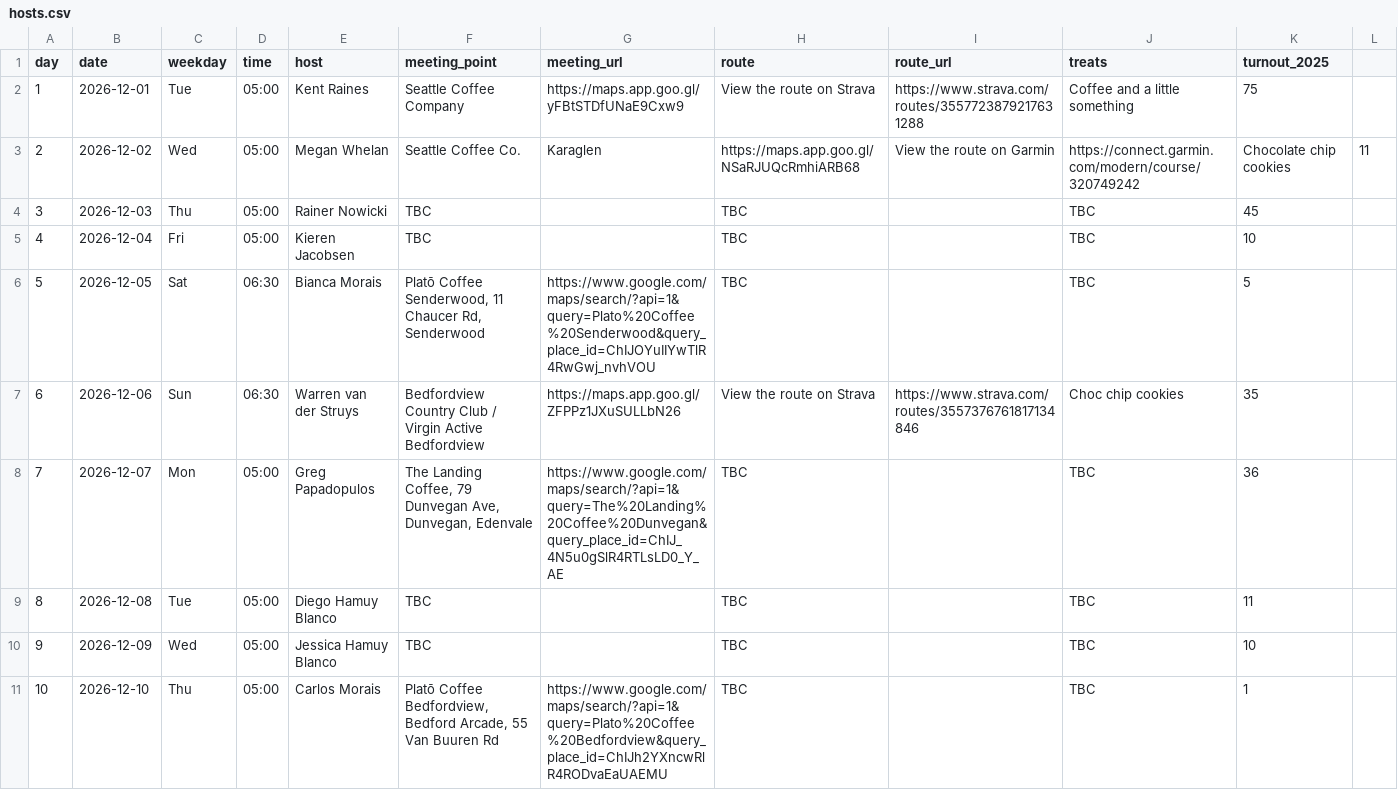
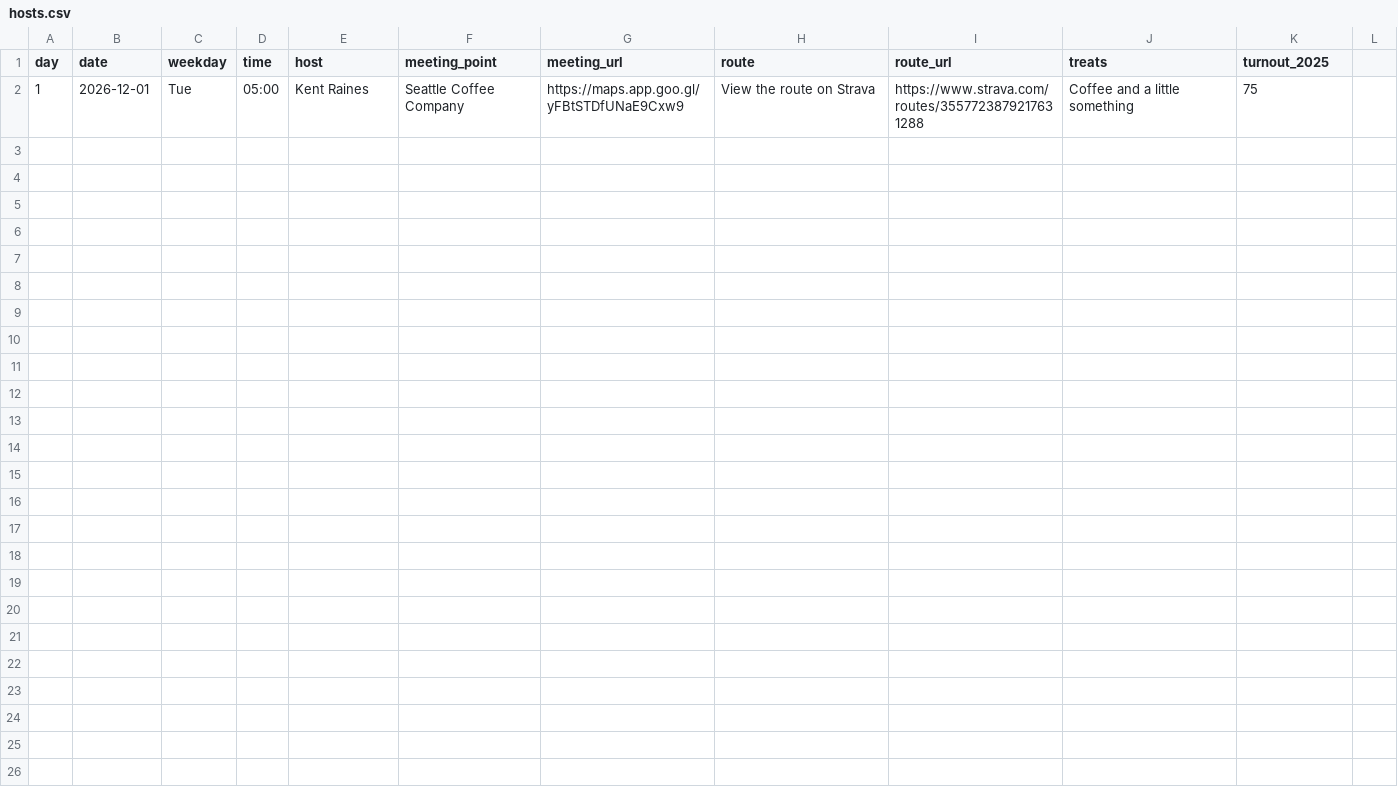
Before and after one commit to warrenvds/rj1010, a CSV file: data/2026/hosts.csv, drawn as a sheet; the diff names each change by its address in the sheet, - before the commit and + after, or states it on an @@ line.

```diff
--- a/data/2026/hosts.csv
+++ b/data/2026/hosts.csv
-row 3: 2 | 2026-12-02 | Wed | 05:00 | Megan Whelan | Seattle Coffee Co. | Karaglen | https://maps.app.goo.gl/NSaRJUQcRmhiARB68 | View the route on Garmin | https://connect.garmin.com/modern/course/320749242 | Chocolate chip cookies | 11
-row 4: 3 | 2026-12-03 | Thu | 05:00 | Rainer Nowicki | TBC |  | TBC |  | TBC | 45
-row 5: 4 | 2026-12-04 | Fri | 05:00 | Kieren Jacobsen | TBC |  | TBC |  | TBC | 10
-row 6: 5 | 2026-12-05 | Sat | 06:30 | Bianca Morais | Platō Coffee Senderwood, 11 Chaucer Rd, Senderwood | https://www.google.com/maps/search/?api=1&query=Plato%20Coffee%20Senderwood&query_place_id=ChIJOYuIIYwTlR4RwGwj_nvhVOU | TBC |  | TBC | 5
-row 7: 6 | 2026-12-06 | Sun | 06:30 | Warren van der Struys | Bedfordview Country Club / Virgin Active Bedfordview | https://maps.app.goo.gl/ZFPPz1JXuSULLbN26 | View the route on Strava | https://www.strava.com/routes/3557376761817134846 | Choc chip cookies | 35
-row 8: 7 | 2026-12-07 | Mon | 05:00 | Greg Papadopulos | The Landing Coffee, 79 Dunvegan Ave, Dunvegan, Edenvale | https://www.google.com/maps/search/?api=1&query=The%20Landing%20Coffee%20Dunvegan&query_place_id=ChIJ_4N5u0gSlR4RTLsLD0_Y_AE | TBC |  | TBC | 36
-row 9: 8 | 2026-12-08 | Tue | 05:00 | Diego Hamuy Blanco | TBC |  | TBC |  | TBC | 11
-row 10: 9 | 2026-12-09 | Wed | 05:00 | Jessica Hamuy Blanco | TBC |  | TBC |  | TBC | 10
-row 11: 10 | 2026-12-10 | Thu | 05:00 | Carlos Morais | Platō Coffee Bedfordview, Bedford Arcade, 55 Van Buuren Rd | https://www.google.com/maps/search/?api=1&query=Plato%20Coffee%20Bedfordview&query_place_id=ChIJh2YXncwRlR4RODvaEaUAEMU | TBC |  | TBC | 1
```
Also changed, not shown: 1 other file.
